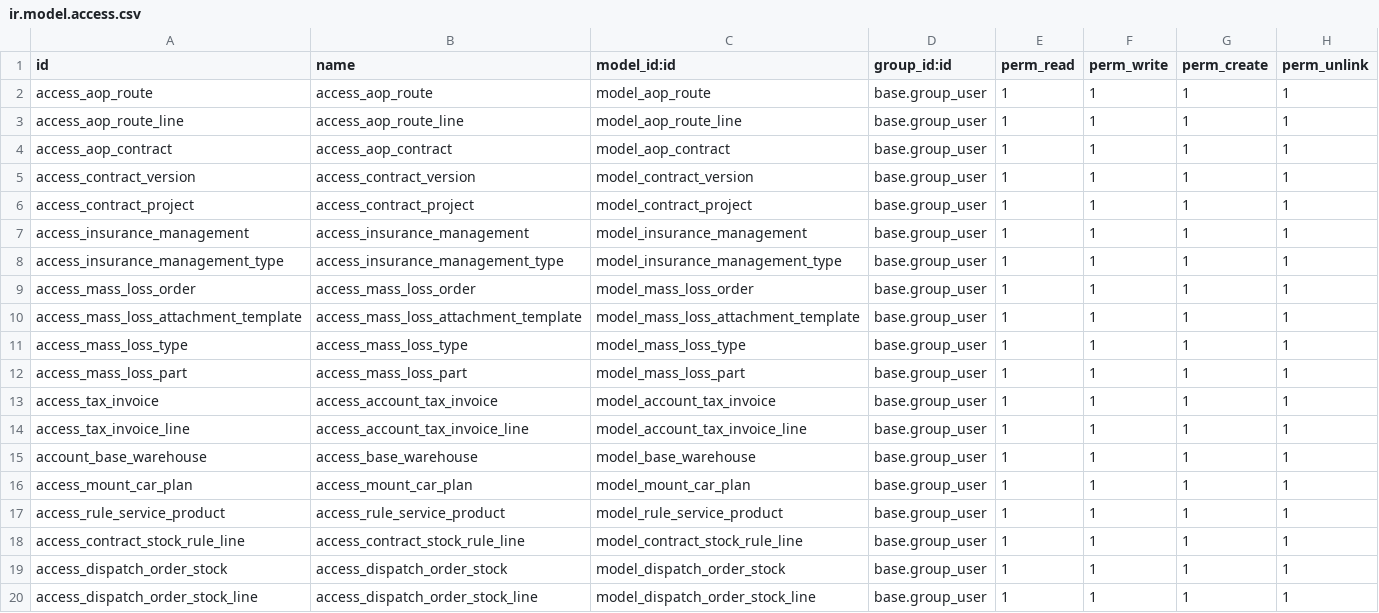
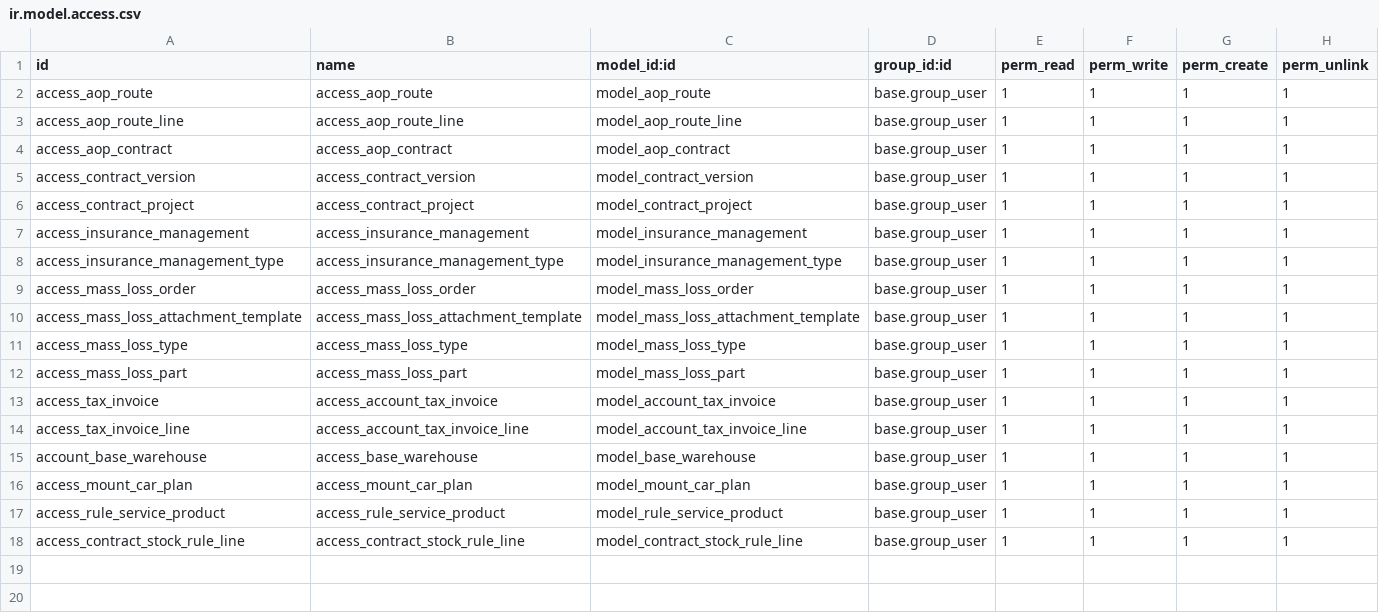
Before and after one commit to g6982/aop, a CSV file: aop_sale/security/ir.model.access.csv, drawn as a sheet; the diff names each change by its address in the sheet, - before the commit and + after, or states it on an @@ line.

```diff
--- a/aop_sale/security/ir.model.access.csv
+++ b/aop_sale/security/ir.model.access.csv
-row 19: access_dispatch_order_stock | access_dispatch_order_stock | model_dispatch_order_stock | base.group_user | 1 | 1 | 1 | 1
-row 20: access_dispatch_order_stock_line | access_dispatch_order_stock_line | model_dispatch_order_stock_line | base.group_user | 1 | 1 | 1 | 1
```
Also changed, not shown: 2 other files.
